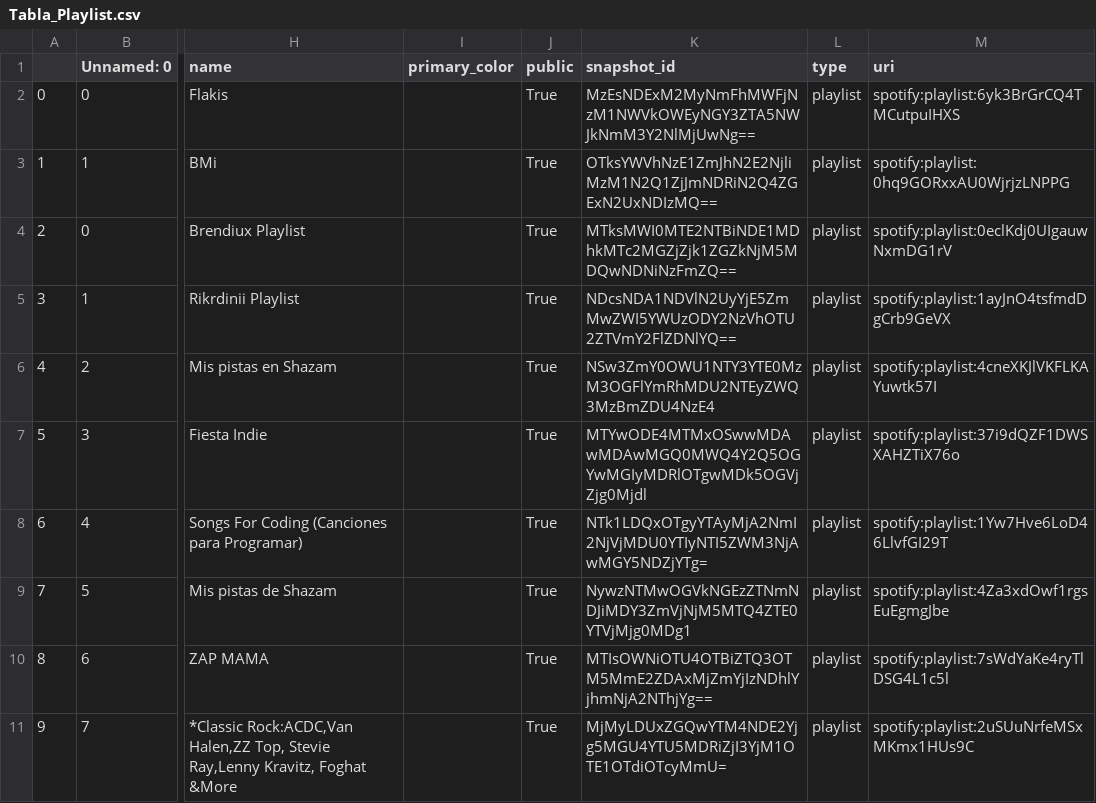
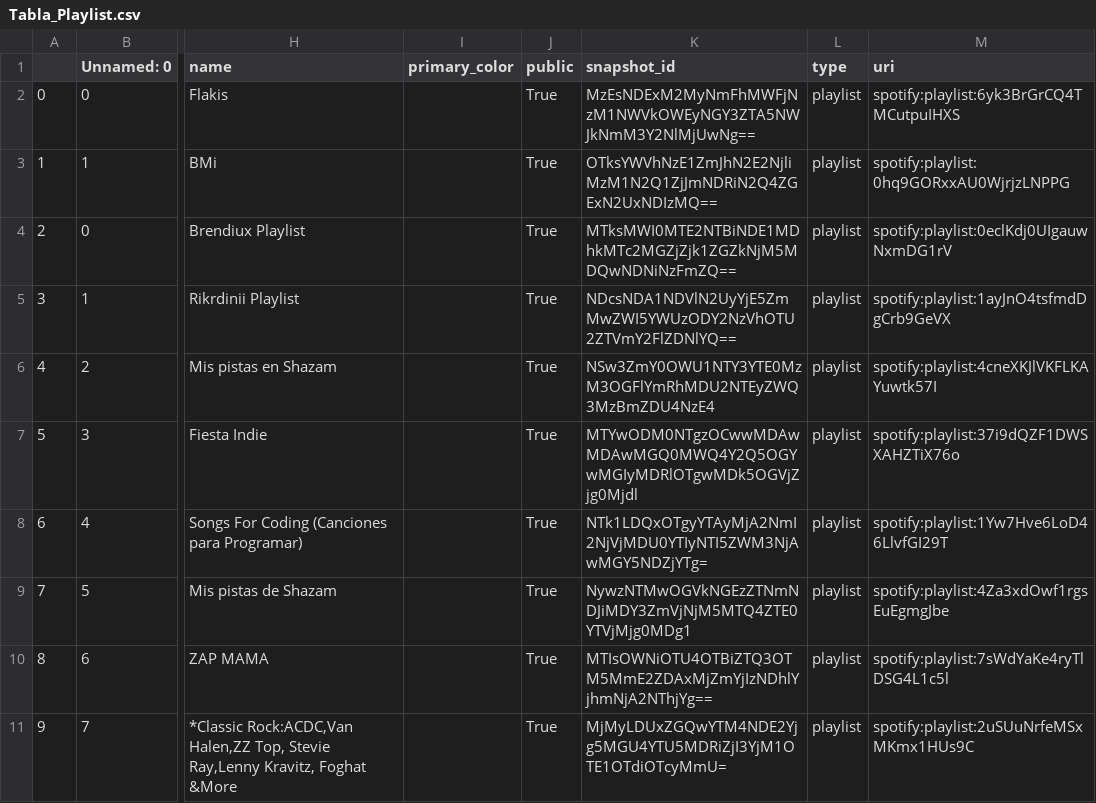
Before and after one commit to rikrdinii1/project-dataviz, a CSV file: General/Tabla_Playlist.csv, drawn as a sheet; only a part is shown, gaps mark what is left out; the diff names each change by its address in the sheet, - before the commit and + after, or states it on an @@ line.

```diff
--- a/General/Tabla_Playlist.csv
+++ b/General/Tabla_Playlist.csv
-K7 (snapshot_id): MTYwODE4MTMxOSwwMDAwMDAwMGQ0MWQ4Y2Q5OGYwMGIyMDRlOTgwMDk5OGVjZjg0Mjdl
+K7 (snapshot_id): MTYwODM0NTgzOCwwMDAwMDAwMGQ0MWQ4Y2Q5OGYwMGIyMDRlOTgwMDk5OGVjZjg0Mjdl
```
Also changed, not shown: Brenda/Brenda_Tabla_Canciones_Playlist_Seleccionada.csv, Brenda/Brenda_Tabla_Info_Artistas.csv, 9 other files.
